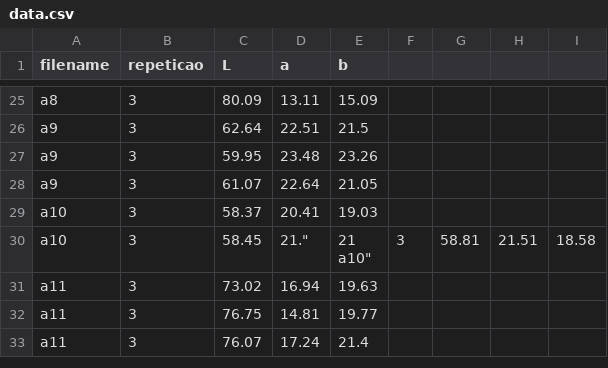
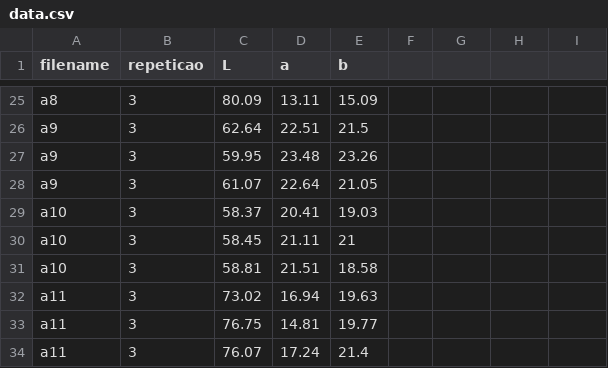
Before and after one commit to gacasseb/beans-quality, a CSV file: datasets/CD3/data.csv, drawn as a sheet; only a part is shown, gaps mark what is left out; the diff covers the shown part only.

```diff
--- a/datasets/CD3/data.csv
+++ b/datasets/CD3/data.csv
@@ -29,4 +29,4 @@ filename,repeticao,L,a,b
 "a10",3,58.37,20.41,19.03
-"a10",3,58.45,21.","21
-"a10",3,58.81,21.51,18.58
+"a10",3,58.45,21.11,21
+"a10",3,58.81,21.51,18.58
 "a11",3,73.02,16.94,19.63
```
Also changed, not shown: 12 added rows and 6 removed rows elsewhere in this file.
